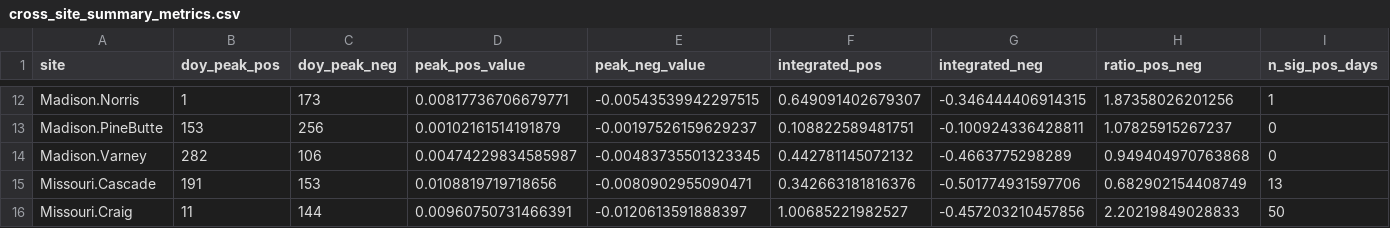
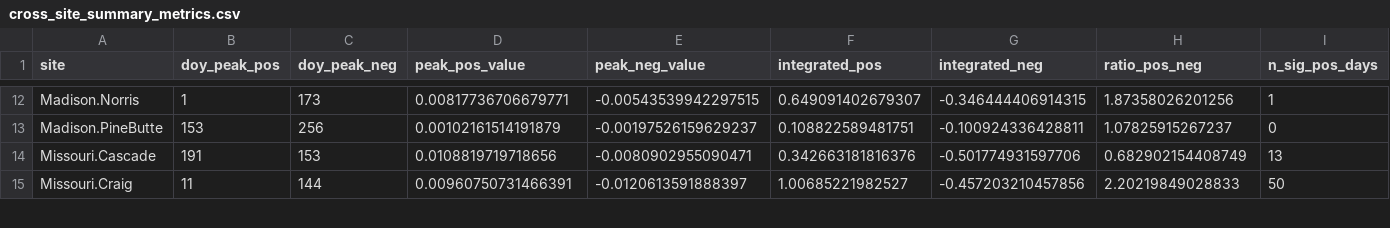
Before and after one commit to andrewlahr/mt_weighted, a CSV file: docs/assets/cross_site/cross_site_summary_metrics.csv, drawn as a sheet; only a part is shown, gaps mark what is left out; rows hold the shown columns only; the diff names each change by its address in the sheet, - before the commit and + after, or states it on an @@ line.

```diff
--- a/docs/assets/cross_site/cross_site_summary_metrics.csv
+++ b/docs/assets/cross_site/cross_site_summary_metrics.csv
-row 14: Madison.Varney | 282 | 106 | 0.00474229834585987 | -0.00483735501323345 | 0.442781145072132 | -0.4663775298289 | 0.949404970763868 | 0
```
Also changed, not shown: docs/assets/cross_site/inclusion_audit.csv, 11 other files.
